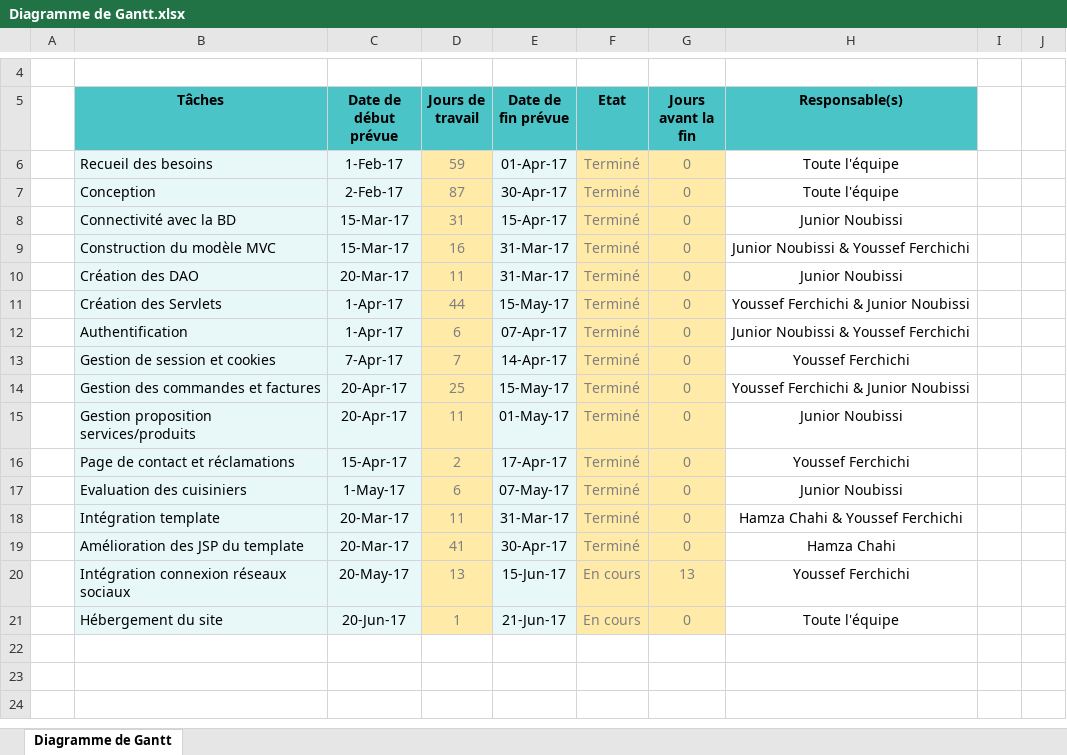
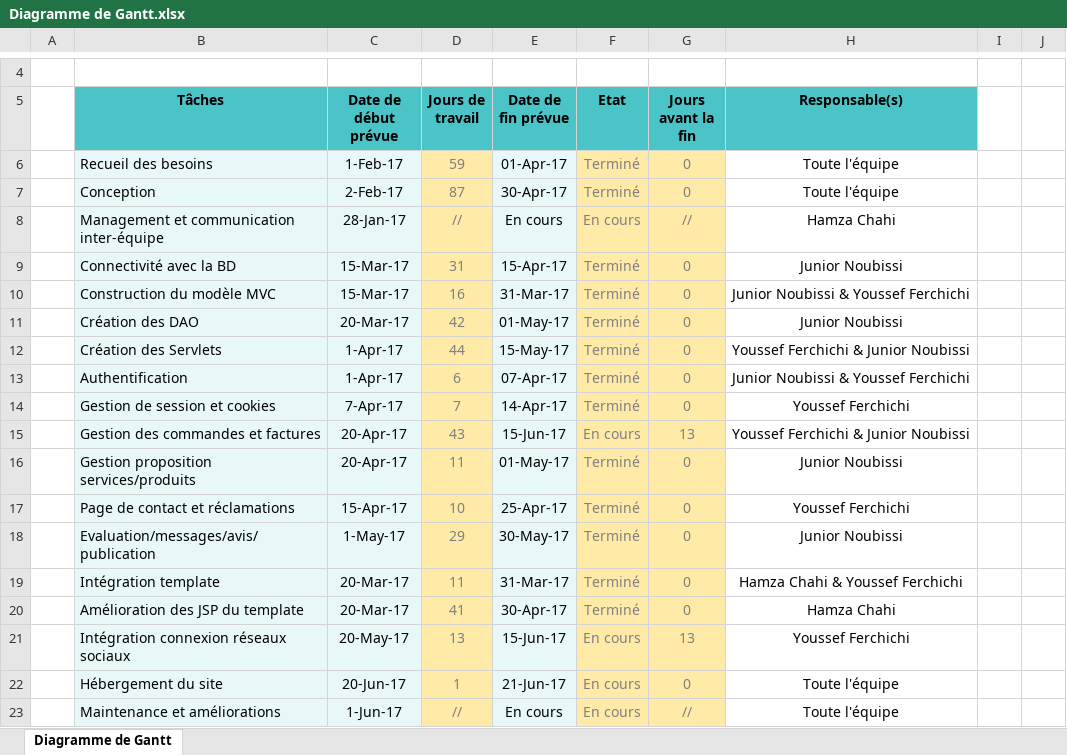
Before and after one commit to hamzachahi/PaPfood, an Excel workbook: Diagramme de Gantt.xlsx, sheet Diagramme de Gantt, drawn as a sheet; only a part is shown, gaps mark what is left out; values as stored, in another font and other column widths than the file's, no borders; charts and pictures and table styles not drawn; addresses are those after the commit; the diff names each change by its address in the sheet, - before the commit and + after, or states it on an @@ line.

Commit message:
no message

```diff
--- a/Diagramme de Gantt.xlsx (sheet Diagramme de Gantt)
+++ b/Diagramme de Gantt.xlsx (sheet Diagramme de Gantt)
+row 8:  | Management et communication inter-équipe | 28-Jan-17 | // | En cours | En cours | // | Hamza Chahi
-D11 (Jours de travail): 11
+D11 (Jours de travail): 42
-E11 (Date de fin prévue): 31-Mar-17
+E11 (Date de fin prévue): 01-May-17
-D15 (Jours de travail): 25
+D15 (Jours de travail): 43
-E15 (Date de fin prévue): 15-May-17
+E15 (Date de fin prévue): 15-Jun-17
-F15 (Etat): Terminé
+F15 (Etat): En cours
-G15 (Jours avant la fin): 0
+G15 (Jours avant la fin): 13
-D17 (Jours de travail): 2
+D17 (Jours de travail): 10
-E17 (Date de fin prévue): 17-Apr-17
+E17 (Date de fin prévue): 25-Apr-17
-B18 (Tâches): Evaluation des cuisiniers
+B18 (Tâches): Evaluation/messages/avis/publication
-D18 (Jours de travail): 6
+D18 (Jours de travail): 29
-E18 (Date de fin prévue): 07-May-17
+E18 (Date de fin prévue): 30-May-17
+row 23:  | Maintenance et améliorations | 1-Jun-17 | // | En cours | En cours | // | Toute l'équipe
```
Also changed, not shown: formulas that keep their value, charts or pictures.
